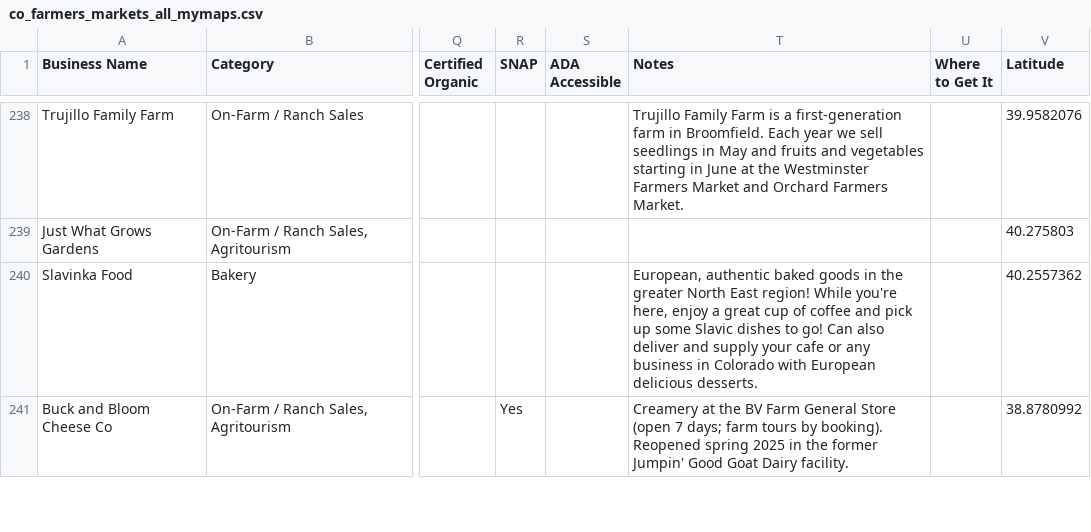
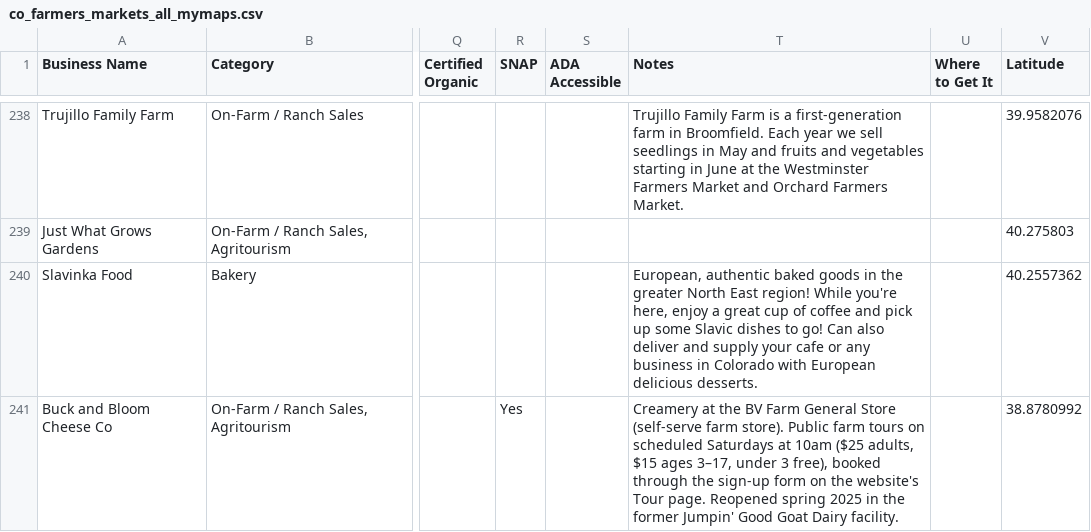
Before and after one commit to dbrown-creator/colorado-farm-trail, a CSV file: data-compiled/phase2/co_farmers_markets_all_mymaps.csv, drawn as a sheet; only a part is shown, gaps mark what is left out; the diff covers the shown part only; the diff names each change by its address in the sheet, - before the commit and + after, or states it on an @@ line.

```diff
--- a/data-compiled/phase2/co_farmers_markets_all_mymaps.csv
+++ b/data-compiled/phase2/co_farmers_markets_all_mymaps.csv
-T241 (Notes): …General Store (open 7 days; farm tours by booking). Reopened spring…
+T241 (Notes): …General Store (self-serve farm store). Public farm tours on scheduled Saturdays at 10am ($25 adults, $15 ages 3–17, under 3 free), booked through the sign-up form on the website's Tour page. Reopened spring…
```
Also changed, not shown: 11 edited cells elsewhere in this file, source-data/phase2/curated_records.csv, source-data/phase2/overrides.csv, 1 other file.
